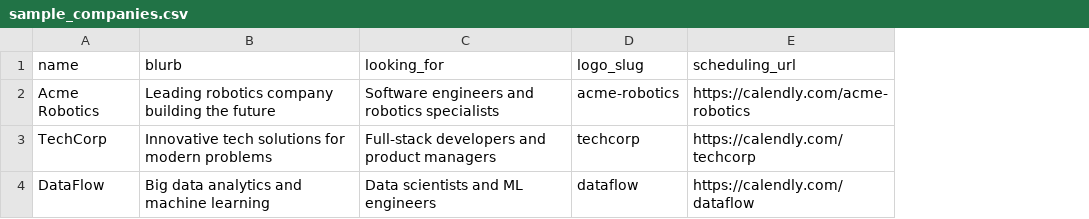
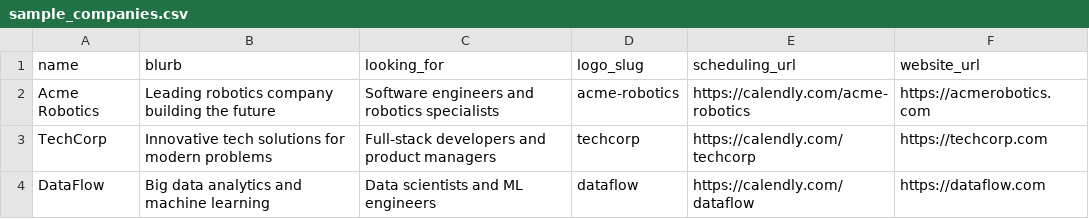
Before and after one commit to V1Michigan/sweek-scheduling-website, a CSV file: sweek-scheduling/sample_companies.csv, drawn as a sheet; the diff names each change by its address in the sheet, - before the commit and + after, or states it on an @@ line.

```diff
--- a/sweek-scheduling/sample_companies.csv
+++ b/sweek-scheduling/sample_companies.csv
+column F (website_url), rows 2-4: https://acmerobotics.com | https://techcorp.com | https://dataflow.com
```
Also changed, not shown: 21 other files.
